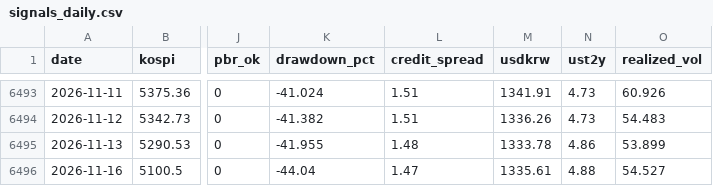
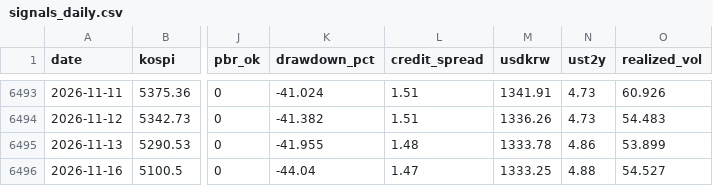
Before and after one commit to dangnani-pixel/kospi-bottom-model, a CSV file: signals_daily.csv, drawn as a sheet; only a part is shown, gaps mark what is left out; the diff names each change by its address in the sheet, - before the commit and + after, or states it on an @@ line.

```diff
--- a/signals_daily.csv
+++ b/signals_daily.csv
-M6496 (usdkrw): 1335.61
+M6496 (usdkrw): 1333.25
```
Also changed, not shown: pbr_history.csv, 1 other file.
